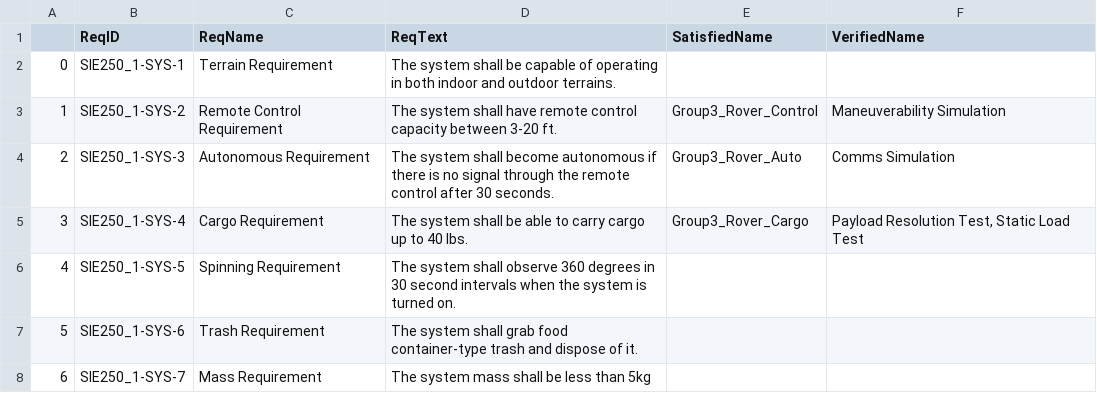
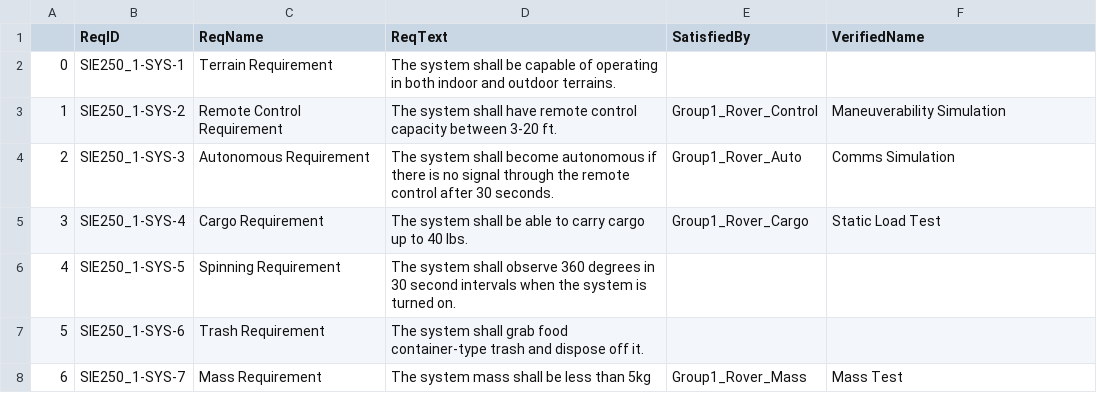
Before and after one commit to visalakshi2001/rover_dashboard_omlresults, a CSV file: reports/Requirements.csv, drawn as a sheet.

Commit message:
Added Requirements View

```diff
--- a/reports/Requirements.csv
+++ b/reports/Requirements.csv
@@ -1,8 +1,8 @@
-,ReqID,ReqName,ReqText,SatisfiedName,VerifiedName
+,ReqID,ReqName,ReqText,SatisfiedBy,VerifiedName
 0,SIE250_1-SYS-1,Terrain Requirement,The system shall be capable of operating in both indoor and outdoor terrains.,,
-1,SIE250_1-SYS-2,Remote Control Requirement,The system shall have remote control capacity between 3-20 ft.,Group3_Rover_Control,Maneuverability Simulation
-2,SIE250_1-SYS-3,Autonomous Requirement,The system shall become autonomous if there is no signal through the remote control after 30 seconds.,Group3_Rover_Auto,Comms Simulation
-3,SIE250_1-SYS-4,Cargo Requirement,The system shall be able to carry cargo up to 40 lbs.,Group3_Rover_Cargo,"Payload Resolution Test, Static Load Test"
+1,SIE250_1-SYS-2,Remote Control Requirement,The system shall have remote control capacity between 3-20 ft.,Group1_Rover_Control,Maneuverability Simulation
+2,SIE250_1-SYS-3,Autonomous Requirement,The system shall become autonomous if there is no signal through the remote control after 30 seconds.,Group1_Rover_Auto,Comms Simulation
+3,SIE250_1-SYS-4,Cargo Requirement,The system shall be able to carry cargo up to 40 lbs.,Group1_Rover_Cargo,Static Load Test
 4,SIE250_1-SYS-5,Spinning Requirement,The system shall observe 360 degrees in 30 second intervals when the system is turned on.,,
-5,SIE250_1-SYS-6,Trash Requirement,The system shall grab food container-type trash and dispose of it.,,
-6,SIE250_1-SYS-7,Mass Requirement,The system mass shall be less than 5kg,,
+5,SIE250_1-SYS-6,Trash Requirement,The system shall grab food container-type trash and dispose off it.,,
+6,SIE250_1-SYS-7,Mass Requirement,The system mass shall be less than 5kg,Group1_Rover_Mass,Mass Test
```
Also changed, not shown: results/Query6_Scheduling copy.csv, 4 other files.
